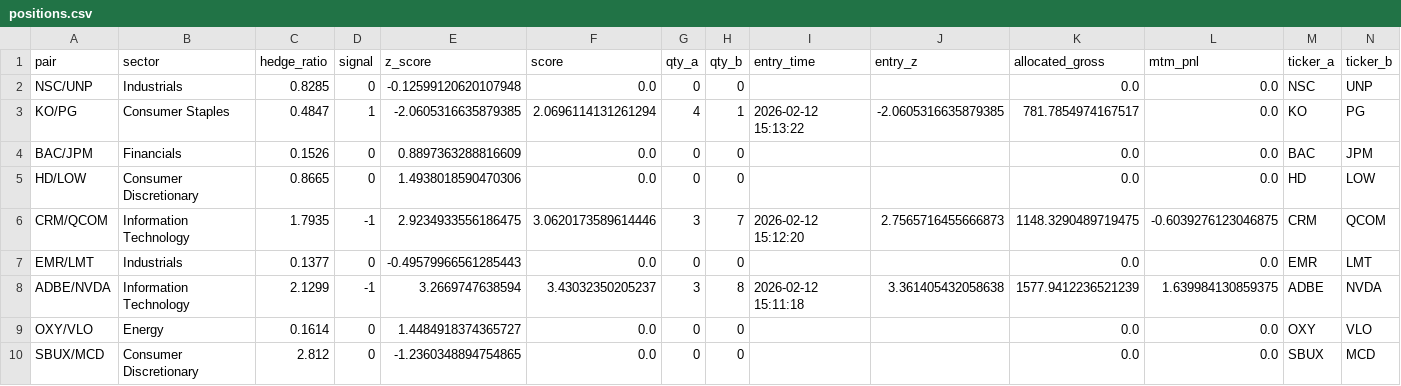
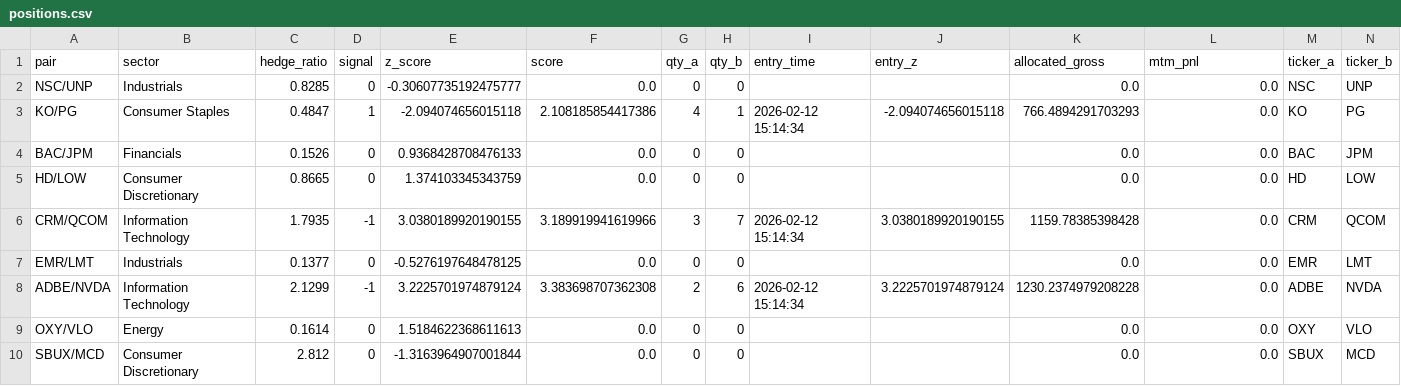
Before and after one commit to AidanJaghab/stat_arb, a CSV file: live_feed/positions.csv, drawn as a sheet; only a part is shown; the diff covers the shown part only.

```diff
--- a/live_feed/positions.csv
+++ b/live_feed/positions.csv
@@ -1,10 +1,10 @@
 pair,sector,hedge_ratio,signal,z_score,score,qty_a,qty_b,entry_time,entry_z,allocated_gross,mtm_pnl,ticker_a,ticker_b
-NSC/UNP,Industrials,0.8285,0,-0.12599120620107948,0.0,0,0,,,0.0,0.0,NSC,UNP
-KO/PG,Consumer Staples,0.4847,1,-2.0605316635879385,2.0696114131261294,4,1,2026-02-12 15:13:22,-2.0605316635879385,781.7854974167517,0.0,KO,PG
-BAC/JPM,Financials,0.1526,0,0.8897363288816609,0.0,0,0,,,0.0,0.0,BAC,JPM
-HD/LOW,Consumer Discretionary,0.8665,0,1.4938018590470306,0.0,0,0,,,0.0,0.0,HD,LOW
-CRM/QCOM,Information Technology,1.7935,-1,2.9234933556186475,3.0620173589614446,3,7,2026-02-12 15:12:20,2.7565716455666873,1148.3290489719475,-0.6039276123046875,CRM,QCOM
-EMR/LMT,Industrials,0.1377,0,-0.49579966561285443,0.0,0,0,,,0.0,0.0,EMR,LMT
-ADBE/NVDA,Information Technology,2.1299,-1,3.2669747638594,3.43032350205237,3,8,2026-02-12 15:11:18,3.361405432058638,1577.9412236521239,1.639984130859375,ADBE,NVDA
-OXY/VLO,Energy,0.1614,0,1.4484918374365727,0.0,0,0,,,0.0,0.0,OXY,VLO
-SBUX/MCD,Consumer Discretionary,2.812,0,-1.2360348894754865,0.0,0,0,,,0.0,0.0,SBUX,MCD
+NSC/UNP,Industrials,0.8285,0,-0.30607735192475777,0.0,0,0,,,0.0,0.0,NSC,UNP
+KO/PG,Consumer Staples,0.4847,1,-2.094074656015118,2.108185854417386,4,1,2026-02-12 15:14:34,-2.094074656015118,766.4894291703293,0.0,KO,PG
+BAC/JPM,Financials,0.1526,0,0.9368428708476133,0.0,0,0,,,0.0,0.0,BAC,JPM
+HD/LOW,Consumer Discretionary,0.8665,0,1.374103345343759,0.0,0,0,,,0.0,0.0,HD,LOW
+CRM/QCOM,Information Technology,1.7935,-1,3.0380189920190155,3.189919941619966,3,7,2026-02-12 15:14:34,3.0380189920190155,1159.78385398428,0.0,CRM,QCOM
+EMR/LMT,Industrials,0.1377,0,-0.5276197648478125,0.0,0,0,,,0.0,0.0,EMR,LMT
+ADBE/NVDA,Information Technology,2.1299,-1,3.2225701974879124,3.383698707362308,2,6,2026-02-12 15:14:34,3.2225701974879124,1230.2374979208228,0.0,ADBE,NVDA
+OXY/VLO,Energy,0.1614,0,1.5184622368611613,0.0,0,0,,,0.0,0.0,OXY,VLO
+SBUX/MCD,Consumer Discretionary,2.812,0,-1.3163964907001844,0.0,0,0,,,0.0,0.0,SBUX,MCD
```
Also changed, not shown: 26 edited cells elsewhere in this file, live_feed/signals.csv, 1 other file.
